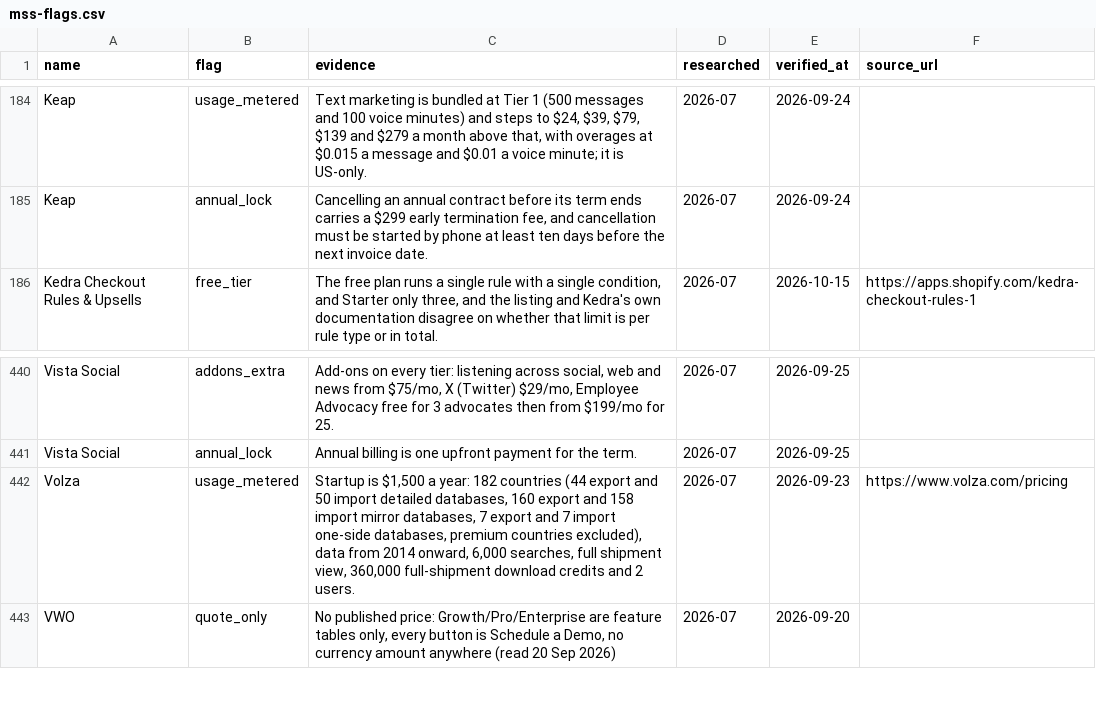
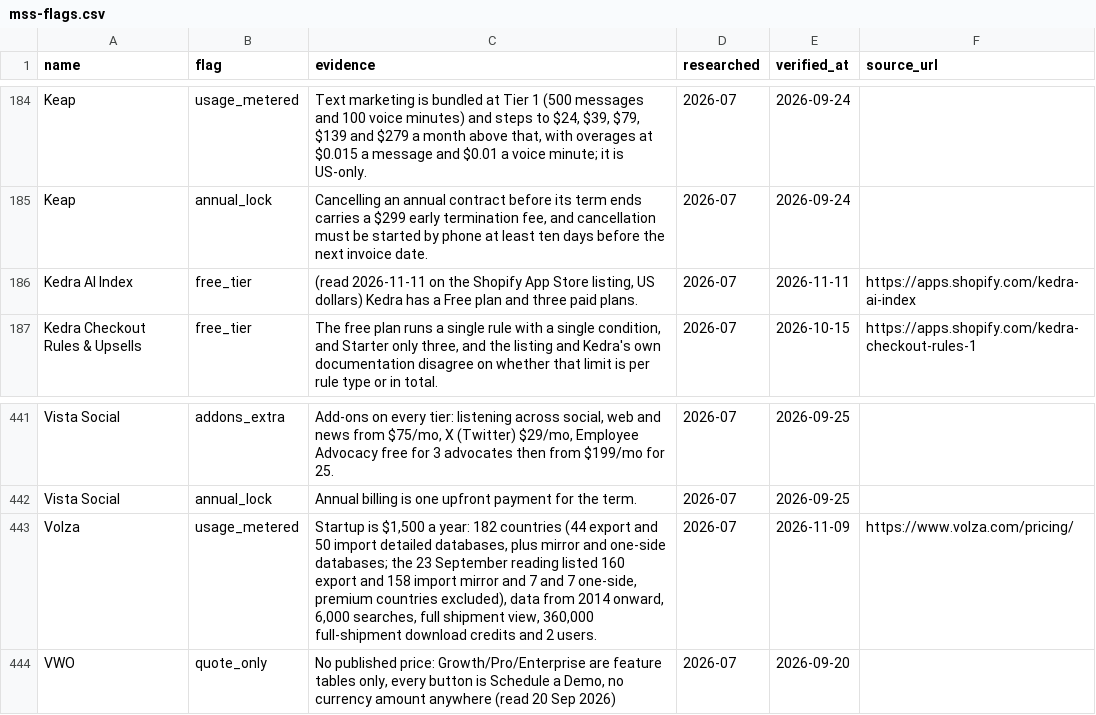
Before and after one commit to NewBegin-gif/marketingandsalessoftware, a CSV file: data/mss-flags.csv, drawn as a sheet; only a part is shown, gaps mark what is left out.

```diff
--- a/data/mss-flags.csv
+++ b/data/mss-flags.csv
@@ -185,2 +185,3 @@ Keap,usage_metered,"Text marketing is bundled at Tier 1 (500 messages and 100 vo
 Keap,annual_lock,"Cancelling an annual contract before its term ends carries a $299 early termination fee, and cancellation must be started by phone at least ten days before the next invoice date.",2026-07,2026-09-24,
+Kedra AI Index,free_tier,"(read 2026-11-11 on the Shopify App Store listing, US dollars) Kedra has a Free plan and three paid plans.",2026-07,2026-11-11,https://apps.shopify.com/kedra-ai-index
 Kedra Checkout Rules & Upsells,free_tier,"The free plan runs a single rule with a single condition, and Starter only three, and the listing and Kedra's own documentation disagree on whether that limit is per rule type or in total.",2026-07,2026-10-15,https://apps.shopify.com/kedra-checkout-rules-1
@@ -441,3 +442,3 @@ Vista Social,addons_extra,"Add-ons on every tier: listening across social, web a
 Vista Social,annual_lock,Annual billing is one upfront payment for the term.,2026-07,2026-09-25,
-Volza,usage_metered,"Startup is $1,500 a year: 182 countries (44 export and 50 import detailed databases, 160 export and 158 import mirror databases, 7 export and 7 import one-side databases, premium countries excluded), data from 2014 onward, 6,000 searches, full shipment view, 360,000 full-shipment download credits and 2 users.",2026-07,2026-09-23,https://www.volza.com/pricing
+Volza,usage_metered,"Startup is $1,500 a year: 182 countries (44 export and 50 import detailed databases, plus mirror and one-side databases; the 23 September reading listed 160 export and 158 import mirror and 7 and 7 one-side, premium countries excluded), data from 2014 onward, 6,000 searches, full shipment view, 360,000 full-shipment download credits and 2 users.",2026-07,2026-11-09,https://www.volza.com/pricing/
 VWO,quote_only,"No published price: Growth/Pro/Enterprise are feature tables only, every button is Schedule a Demo, no currency amount anywhere (read 20 Sep 2026)",2026-07,2026-09-20,
```
Also changed, not shown: data/mss-tools.csv, 7 other files.
